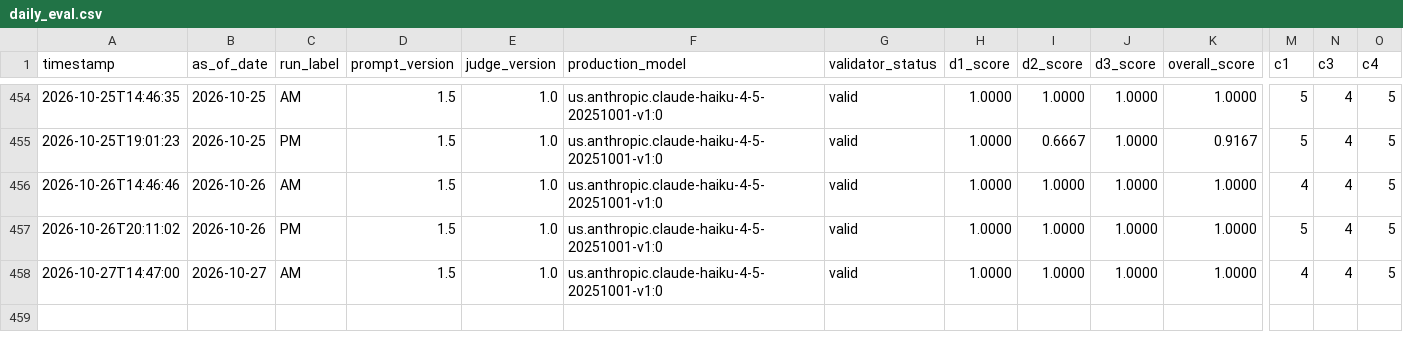
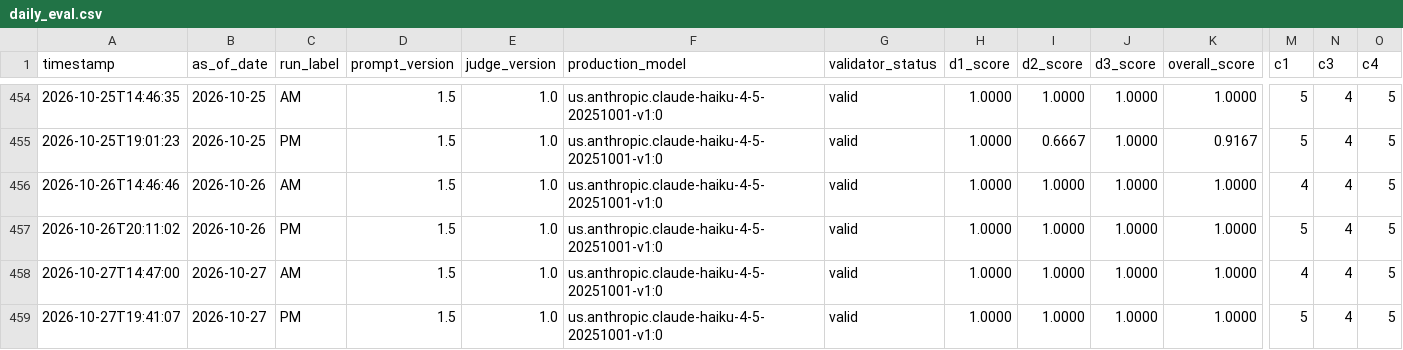
Before and after one commit to Arash-yazdani/claude-econ-dashboard, a CSV file: logs/daily_eval.csv, drawn as a sheet; only a part is shown, gaps mark what is left out; rows hold the shown columns only; the diff names each change by its address in the sheet, - before the commit and + after, or states it on an @@ line.

```diff
--- a/logs/daily_eval.csv
+++ b/logs/daily_eval.csv
+row 459: 2026-10-27T19:41:07 | 2026-10-27 | PM | 1.5 | 1.0 | us.anthropic.claude-haiku-4-5-20251001-v1:0 | valid | 1.0000 | 1.0000 | 1.0000 | 1.0000 | 5 | 4 | 5
```
Also changed, not shown: 6 other files.
